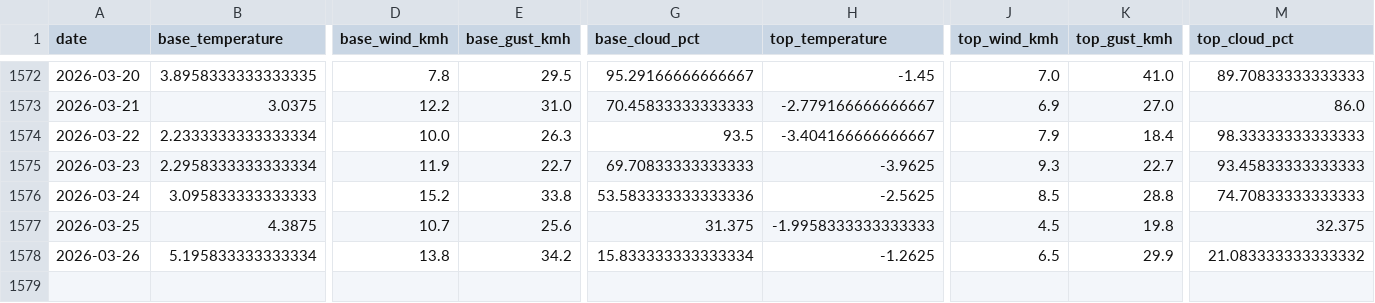
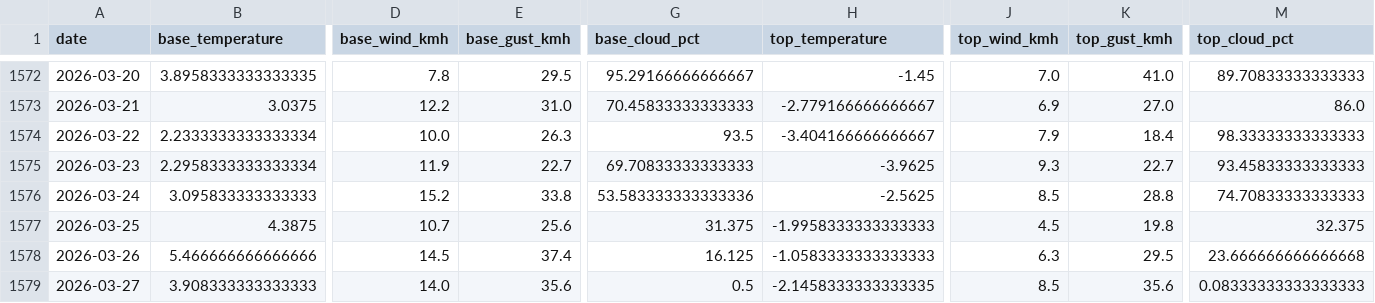
Before and after one commit to CeciliaRodriguez/sierra-nevada-ski-score, a CSV file: data/ski_score_historical.csv, drawn as a sheet; only a part is shown, gaps mark what is left out; rows hold the shown columns only; the diff covers the shown part only; the diff names each change by its address in the sheet, - before the commit and + after, or states it on an @@ line.

```diff
--- a/data/ski_score_historical.csv
+++ b/data/ski_score_historical.csv
-B1578 (base_temperature): 5.195833333333334
+B1578 (base_temperature): 5.466666666666666
-D1578 (base_wind_kmh): 13.8
+D1578 (base_wind_kmh): 14.5
-E1578 (base_gust_kmh): 34.2
+E1578 (base_gust_kmh): 37.4
-G1578 (base_cloud_pct): 15.833333333333334
+G1578 (base_cloud_pct): 16.125
-H1578 (top_temperature): -1.2625
+H1578 (top_temperature): -1.0583333333333333
-J1578 (top_wind_kmh): 6.5
+J1578 (top_wind_kmh): 6.3
-K1578 (top_gust_kmh): 29.9
+K1578 (top_gust_kmh): 29.5
-M1578 (top_cloud_pct): 21.083333333333332
+M1578 (top_cloud_pct): 23.666666666666668
+row 1579: 2026-03-27 | 3.908333333333333 | 14.0 | 35.6 | 0.5 | -2.1458333333333335 | 8.5 | 35.6 | 0.08333333333333333
```
Also changed, not shown: 10 edited cells elsewhere in this file, data/ski_data.csv.
